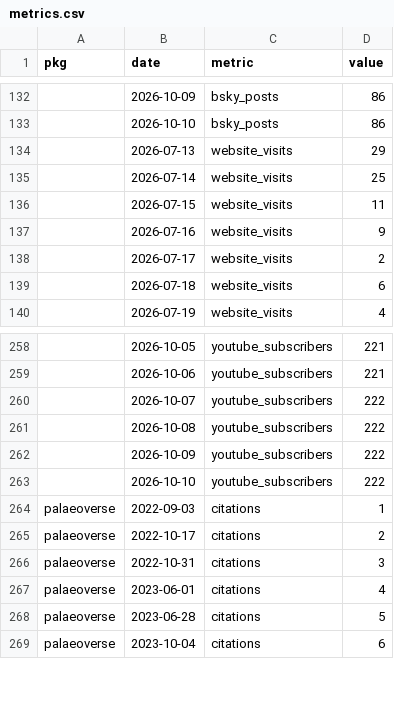
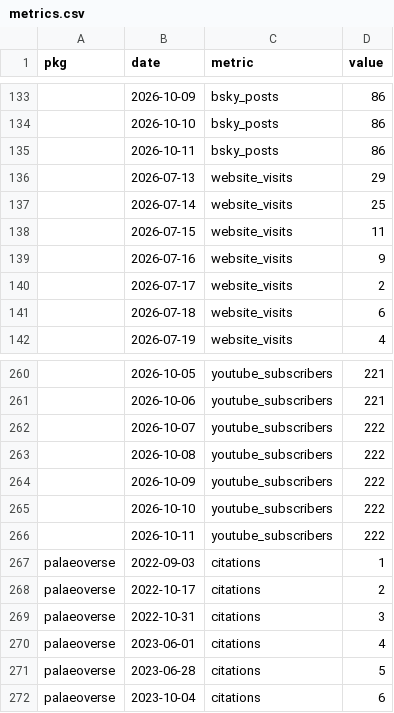
Before and after one commit to palaeoverse/palaeoverse.dashboard, a CSV file: data/metrics.csv, drawn as a sheet; only a part is shown, gaps mark what is left out; the diff covers the shown part only; the diff names each change by its address in the sheet, - before the commit and + after, or states it on an @@ line.

```diff
--- a/data/metrics.csv
+++ b/data/metrics.csv
+row 135:  | 2026-10-11 | bsky_posts | 86
+row 266:  | 2026-10-11 | youtube_subscribers | 222
```
Also changed, not shown: 5 added rows and 6 edited cells elsewhere in this file, 3 other files.
